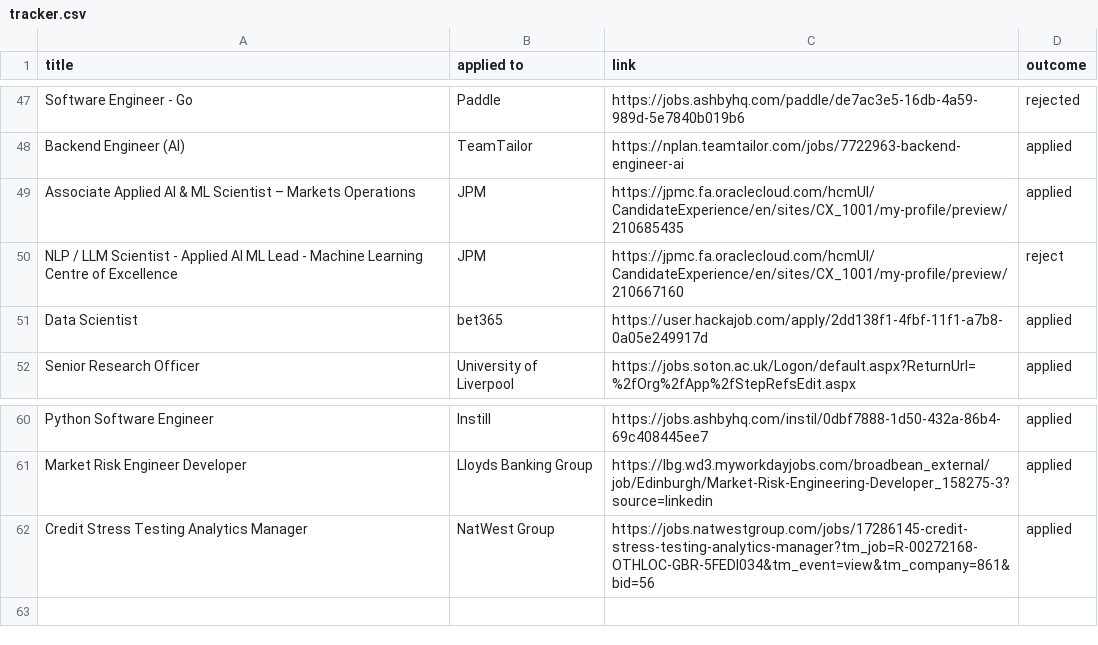
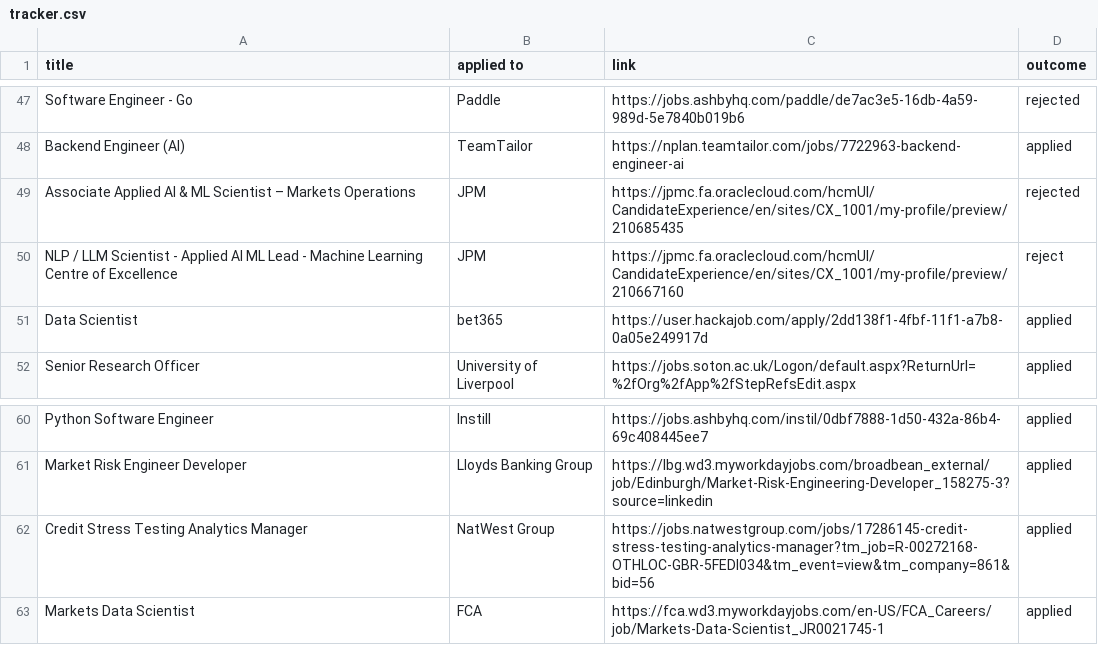
Before and after one commit to ivan020/resume, a CSV file: tracker.csv, drawn as a sheet; only a part is shown, gaps mark what is left out.

```diff
--- a/tracker.csv
+++ b/tracker.csv
@@ -48,3 +48,3 @@ Software Engineer - Go, Paddle, https://jobs.ashbyhq.com/paddle/de7ac3e5-16db-4a
 Backend Engineer (AI), TeamTailor, https://nplan.teamtailor.com/jobs/7722963-backend-engineer-ai, applied
-Associate Applied AI & ML Scientist – Markets Operations, JPM, https://jpmc.fa.oraclecloud.com/hcmUI/CandidateExperience/en/sites/CX_1001/my-profile/preview/210685435, applied
+Associate Applied AI & ML Scientist – Markets Operations, JPM, https://jpmc.fa.oraclecloud.com/hcmUI/CandidateExperience/en/sites/CX_1001/my-profile/preview/210685435, rejected
 NLP / LLM Scientist - Applied AI ML Lead - Machine Learning Centre of Excellence, JPM, https://jpmc.fa.oraclecloud.com/hcmUI/CandidateExperience/en/sites/CX_1001/my-profile/preview/210667160, reject
@@ -62 +62,2 @@ Market Risk Engineer Developer, Lloyds Banking Group, https://lbg.wd3.myworkdayj
 Credit Stress Testing Analytics Manager, NatWest Group, https://jobs.natwestgroup.com/jobs/17286145-credit-stress-testing-analytics-manager?tm_job=R-00272168-OTHLOC-GBR-5FEDI034&tm_event=view&tm_company=861&bid=56, applied
+Markets Data Scientist, FCA,https://fca.wd3.myworkdayjobs.com/en-US/FCA_Careers/job/Markets-Data-Scientist_JR0021745-1, applied
```
Also changed, not shown: 2 other files.
